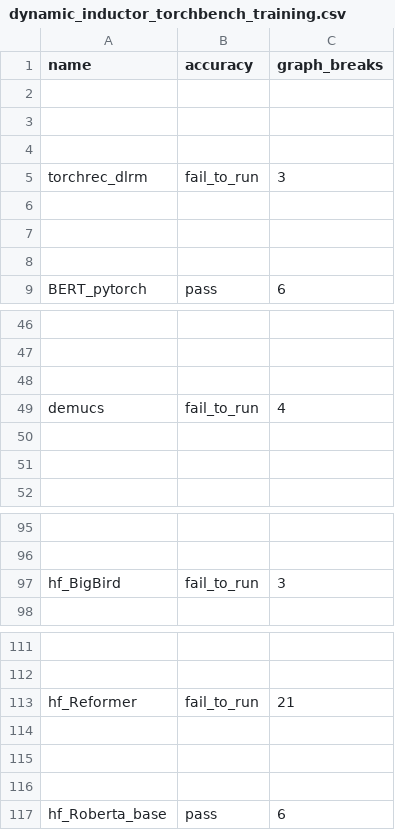
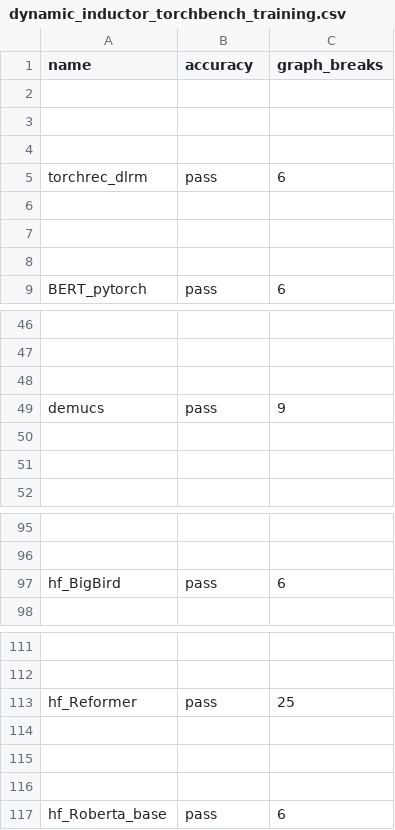
Before and after one commit to srvubqekien/pytorch, a CSV file: benchmarks/dynamo/ci_expected_accuracy/dynamic_inductor_torchbench_training.csv, drawn as a sheet; only a part is shown, gaps mark what is left out; the diff names each change by its address in the sheet, - before the commit and + after, or states it on an @@ line.

Commit message:
Get Inductor periodic CI green (#161297)
I'll file hi-pri issues for the things that need looking into.

Test Plan:
- wait for CI

Pull Request resolved: https://github.com/pytorch/pytorch/pull/161297
Approved by: https://github.com/angelayi

```diff
--- a/benchmarks/dynamo/ci_expected_accuracy/dynamic_inductor_torchbench_training.csv
+++ b/benchmarks/dynamo/ci_expected_accuracy/dynamic_inductor_torchbench_training.csv
-B5 (accuracy): fail_to_run
+B5 (accuracy): pass
-C5 (graph_breaks): 3
+C5 (graph_breaks): 6
-B49 (accuracy): fail_to_run
+B49 (accuracy): pass
-C49 (graph_breaks): 4
+C49 (graph_breaks): 9
-B97 (accuracy): fail_to_run
+B97 (accuracy): pass
-C97 (graph_breaks): 3
+C97 (graph_breaks): 6
-B113 (accuracy): fail_to_run
+B113 (accuracy): pass
-C113 (graph_breaks): 21
+C113 (graph_breaks): 25
```
Also changed, not shown: benchmarks/dynamo/ci_expected_accuracy/aot_eager_timm_training.csv.
